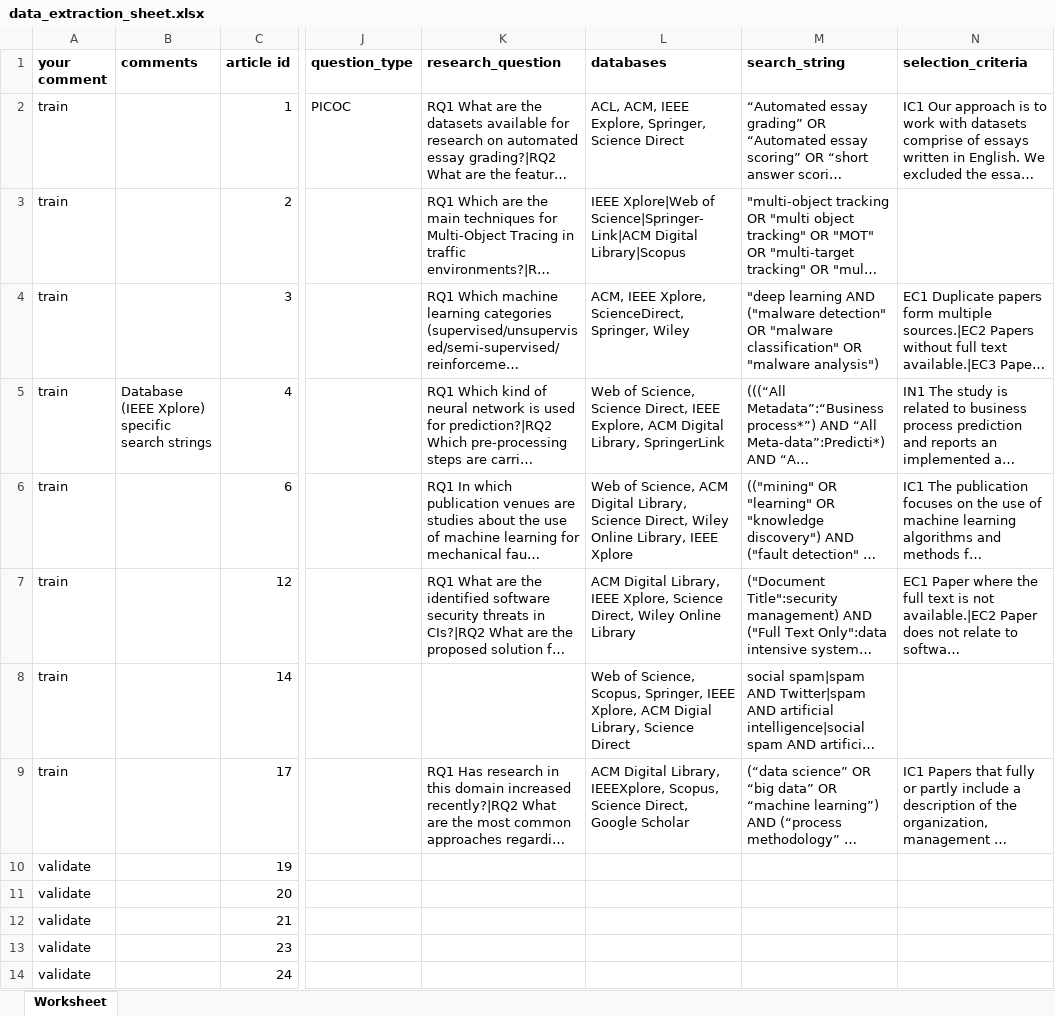
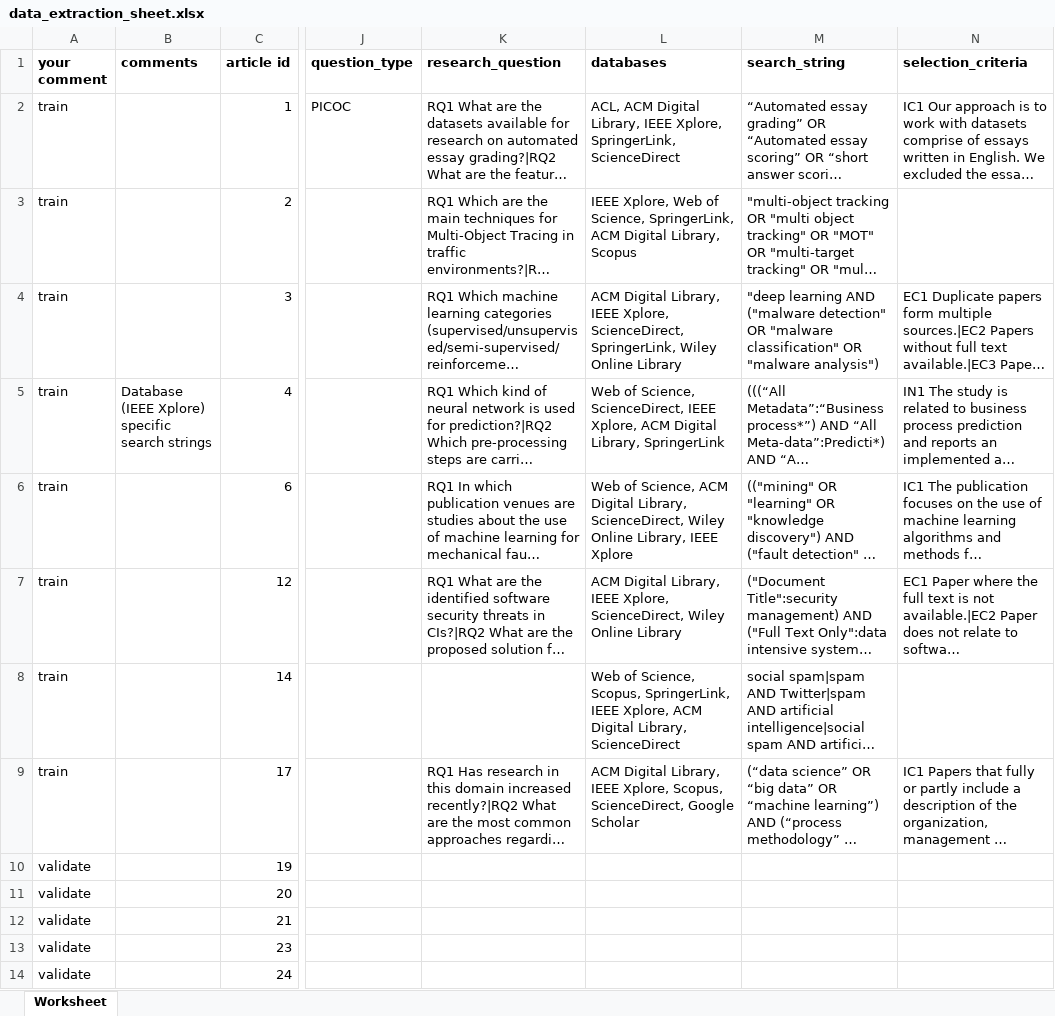
Before and after one commit to lustraka/data-analyst-portfolio-project-2022, an Excel workbook: cs03_VaVaI_AI/06_Data/data_extraction_sheet.xlsx, sheet Worksheet, drawn as a sheet; only a part is shown, gaps mark what is left out; long unchanged cells end in …; values as stored, in another font and other column widths than the file's, no borders; the diff names each change by its address in the sheet, - before the commit and + after, or states it on an @@ line.

```diff
--- a/cs03_VaVaI_AI/06_Data/data_extraction_sheet.xlsx (sheet Worksheet)
+++ b/cs03_VaVaI_AI/06_Data/data_extraction_sheet.xlsx (sheet Worksheet)
-L2 (databases): ACL, ACM, IEEE Explore, Springer, Science Direct
+L2 (databases): ACL, ACM Digital Library, IEEE Xplore, SpringerLink, ScienceDirect
-L3 (databases): IEEE Xplore|Web of Science|Springer-Link|ACM Digital Library|Scopus
+L3 (databases): IEEE Xplore, Web of Science, SpringerLink, ACM Digital Library, Scopus
-L4 (databases): ACM, IEEE Xplore, ScienceDirect, Springer, Wiley
+L4 (databases): ACM Digital Library, IEEE Xplore, ScienceDirect, SpringerLink, Wiley Online Library
-L5 (databases): …of Science, Science Direct, IEEE Explore, ACM Digital…
+L5 (databases): …of Science, ScienceDirect, IEEE Xplore, ACM Digital…
-L6 (databases): …Digital Library, Science Direct, Wiley Online…
+L6 (databases): …Digital Library, ScienceDirect, Wiley Online…
-L7 (databases): …IEEE Xplore, Science Direct, Wiley Online…
+L7 (databases): …IEEE Xplore, ScienceDirect, Wiley Online…
-L8 (databases): …Science, Scopus, Springer, IEEE Xplore, ACM Digial Library, Science Direct
+L8 (databases): …Science, Scopus, SpringerLink, IEEE Xplore, ACM Digital Library, ScienceDirect
-L9 (databases): …Digital Library, IEEEXplore, Scopus, Science Direct, Google Scholar
+L9 (databases): …Digital Library, IEEE Xplore, Scopus, ScienceDirect, Google Scholar
```
Also changed, not shown: 1 other file.
